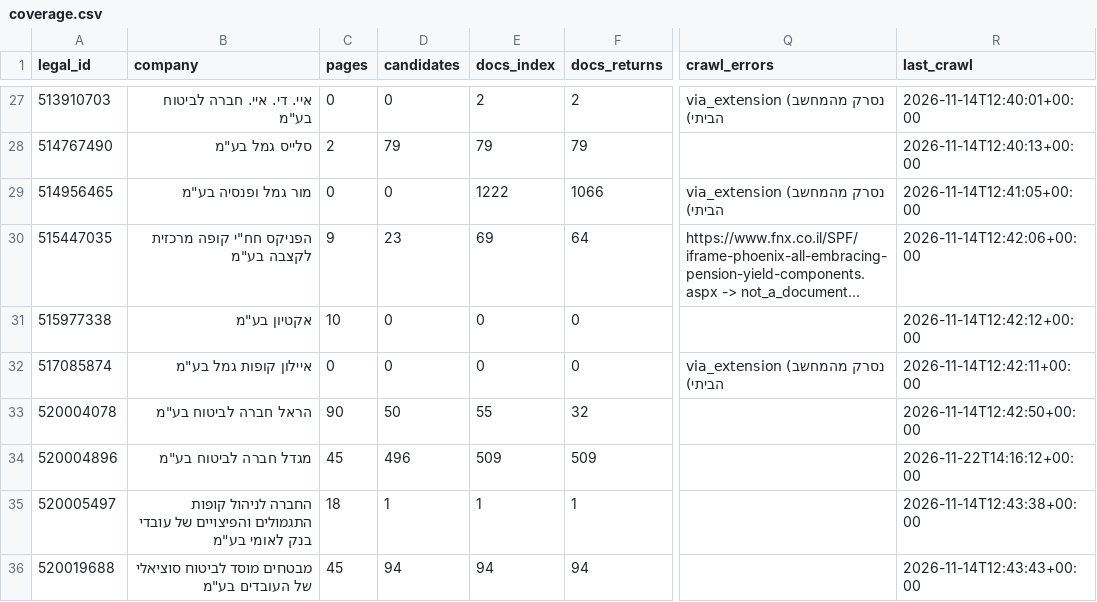
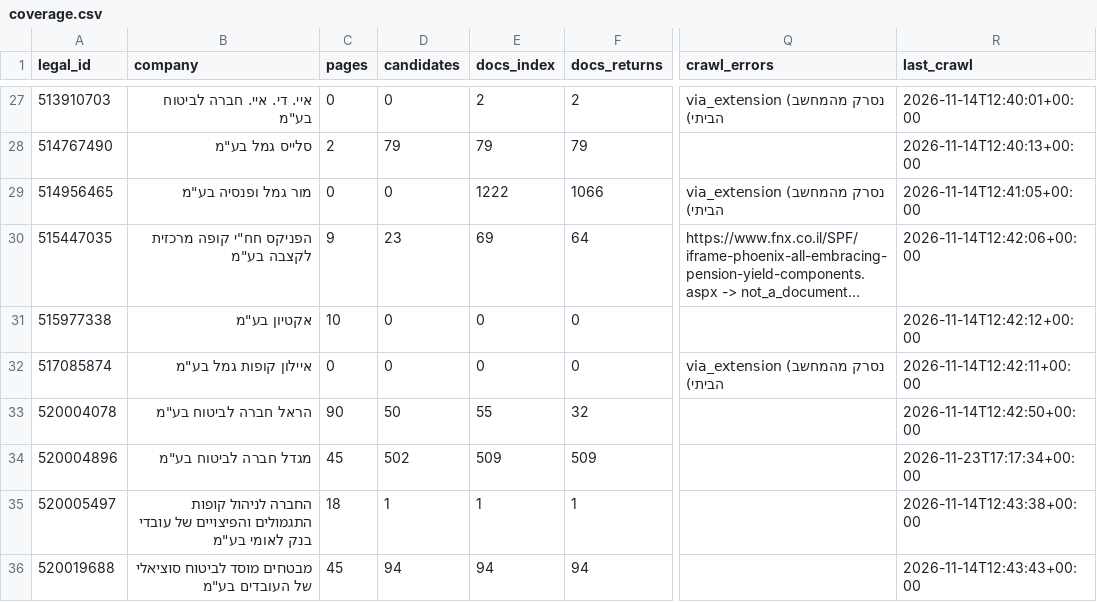
Before and after one commit to Revach123/MASLULIM, a CSV file: returns/coverage.csv, drawn as a sheet; only a part is shown, gaps mark what is left out; long unchanged cells end in …; the diff names each change by its address in the sheet, - before the commit and + after, or states it on an @@ line.

```diff
--- a/returns/coverage.csv
+++ b/returns/coverage.csv
-D34 (candidates): 496
+D34 (candidates): 502
-R34 (last_crawl): 2026-11-22T14:16:12+00:00
+R34 (last_crawl): 2026-11-23T17:17:34+00:00
```
Also changed, not shown: returns/gaps_companies.csv, 5 other files.
